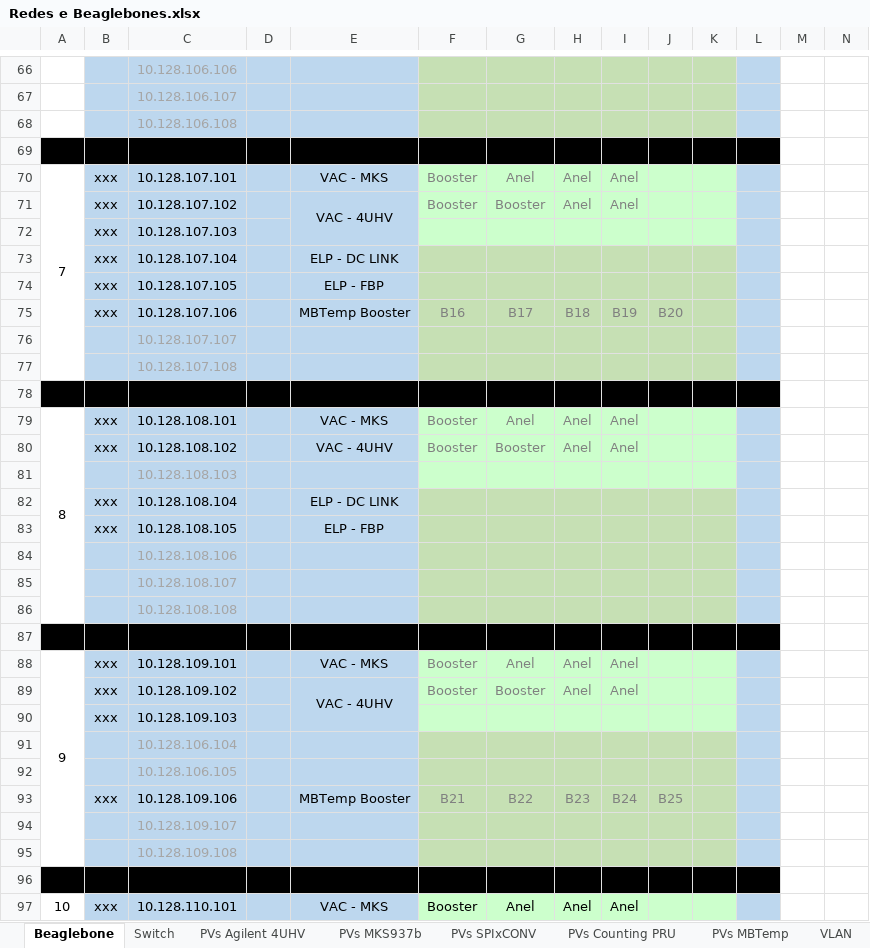
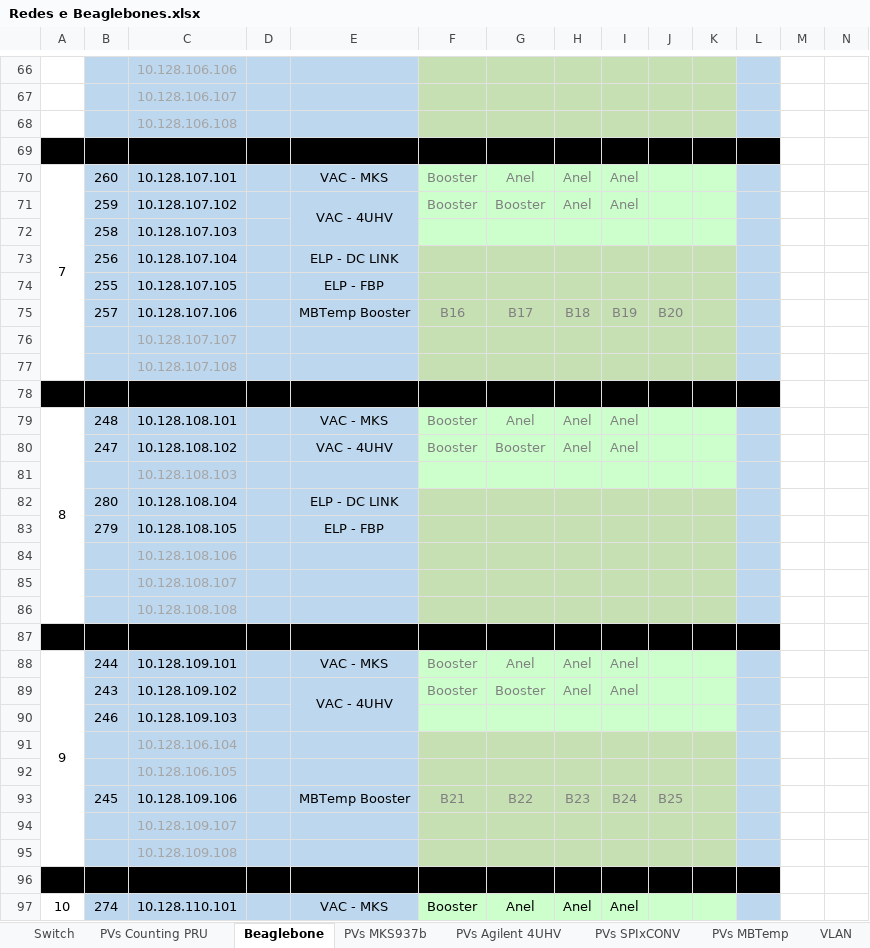
Before and after one commit to lnls-sirius/streamdevice-ioc, an Excel workbook: spreadsheet/Redes e Beaglebones.xlsx, sheet Beaglebone, drawn as a sheet; only a part is shown, gaps mark what is left out; values as stored, in another font and other column widths than the file's, no borders; the diff covers the shown part only; the diff names each change by its address in the sheet, - before the commit and + after, or states it on an @@ line.

```diff
--- a/spreadsheet/Redes e Beaglebones.xlsx (sheet Beaglebone)
+++ b/spreadsheet/Redes e Beaglebones.xlsx (sheet Beaglebone)
@@ sheet tab order changed: Switch | PVs Counting PRU | Beaglebone | PVs MKS937b | PVs Agilent 4UHV | PVs SPIxCONV | PVs MBTemp | VLAN @@
-B70: xxx
+B70: 260
-B71: xxx
+B71: 259
-B72: xxx
+B72: 258
-B73: xxx
+B73: 256
-B74: xxx
+B74: 255
-B75: xxx
+B75: 257
-B79: xxx
+B79: 248
-B80: xxx
+B80: 247
-B82: xxx
+B82: 280
-B83: xxx
+B83: 279
-B88: xxx
+B88: 244
-B89: xxx
+B89: 243
-B90: xxx
+B90: 246
-B93: xxx
+B93: 245
-B97: xxx
+B97: 274
```
Also changed, not shown: 2 added rows, 50 edited cells and cell formats elsewhere in this sheet, sheet PVs Agilent 4UHV, sheet PVs SPIxCONV, sheet PVs MKS937b, sheet PVs MBTemp, sheet Switch, formulas that keep their value.
